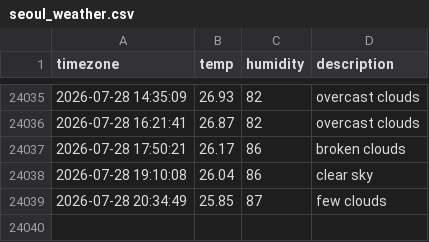
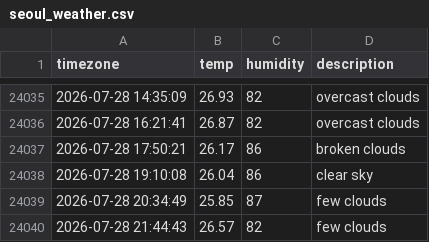
Before and after one commit to immune1029/seoul_weather, a CSV file: seoul_weather.csv, drawn as a sheet; only a part is shown, gaps mark what is left out.

```diff
--- a/seoul_weather.csv
+++ b/seoul_weather.csv
@@ -24039 +24039,2 @@ timezone,temp,humidity,description
 2026-07-28 20:34:49,25.85,87,few clouds
+2026-07-28 21:44:43,26.57,82,few clouds
```
